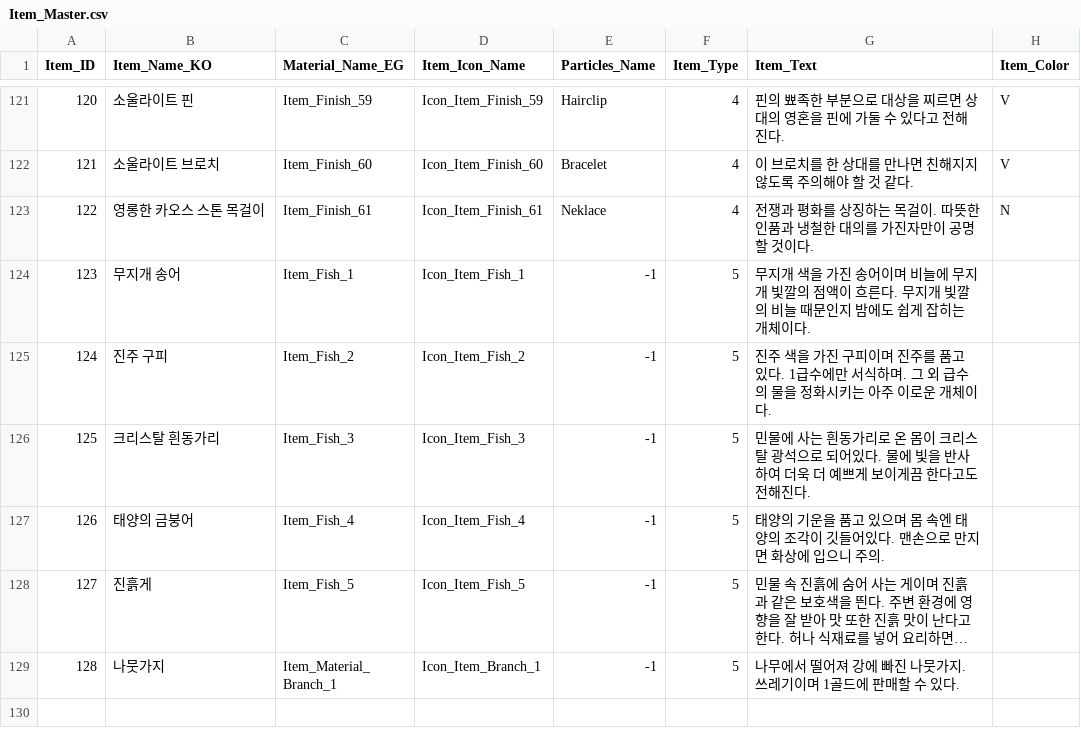
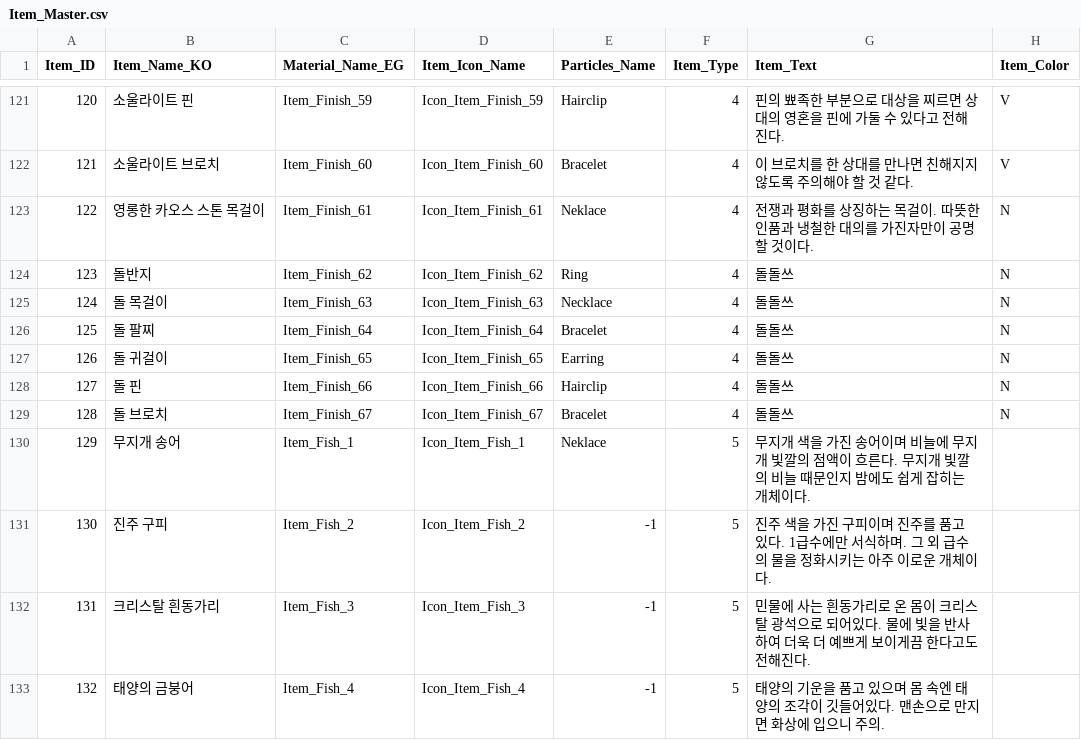
Before and after one commit to SuperElectronBrain/ThunderJack_ProjectMIS, a CSV file: Assets/Resources/DataSheet/Item_Master.csv, drawn as a sheet; only a part is shown, gaps mark what is left out; the shorter side is filled out with more unchanged rows; long unchanged cells end in …; addresses are those after the commit; the diff names each change by its address in the sheet, - before the commit and + after, or states it on an @@ line.

```diff
--- a/Assets/Resources/DataSheet/Item_Master.csv
+++ b/Assets/Resources/DataSheet/Item_Master.csv
+row 124: 123 | 돌반지 | Item_Finish_62 | Icon_Item_Finish_62 | Ring | 4 | 돌돌쓰 | N
+row 125: 124 | 돌 목걸이 | Item_Finish_63 | Icon_Item_Finish_63 | Necklace | 4 | 돌돌쓰 | N
+row 126: 125 | 돌 팔찌 | Item_Finish_64 | Icon_Item_Finish_64 | Bracelet | 4 | 돌돌쓰 | N
+row 127: 126 | 돌 귀걸이 | Item_Finish_65 | Icon_Item_Finish_65 | Earring | 4 | 돌돌쓰 | N
+row 128: 127 | 돌 핀 | Item_Finish_66 | Icon_Item_Finish_66 | Hairclip | 4 | 돌돌쓰 | N
+row 129: 128 | 돌 브로치 | Item_Finish_67 | Icon_Item_Finish_67 | Bracelet | 4 | 돌돌쓰 | N
@@ column A (Item_ID) renumbered from row 130 down @@
-E130 (Particles_Name): -1
+E130 (Particles_Name): Neklace
```
Also changed, not shown: Assets/Resources/DataSheet/Make_Master.csv.
